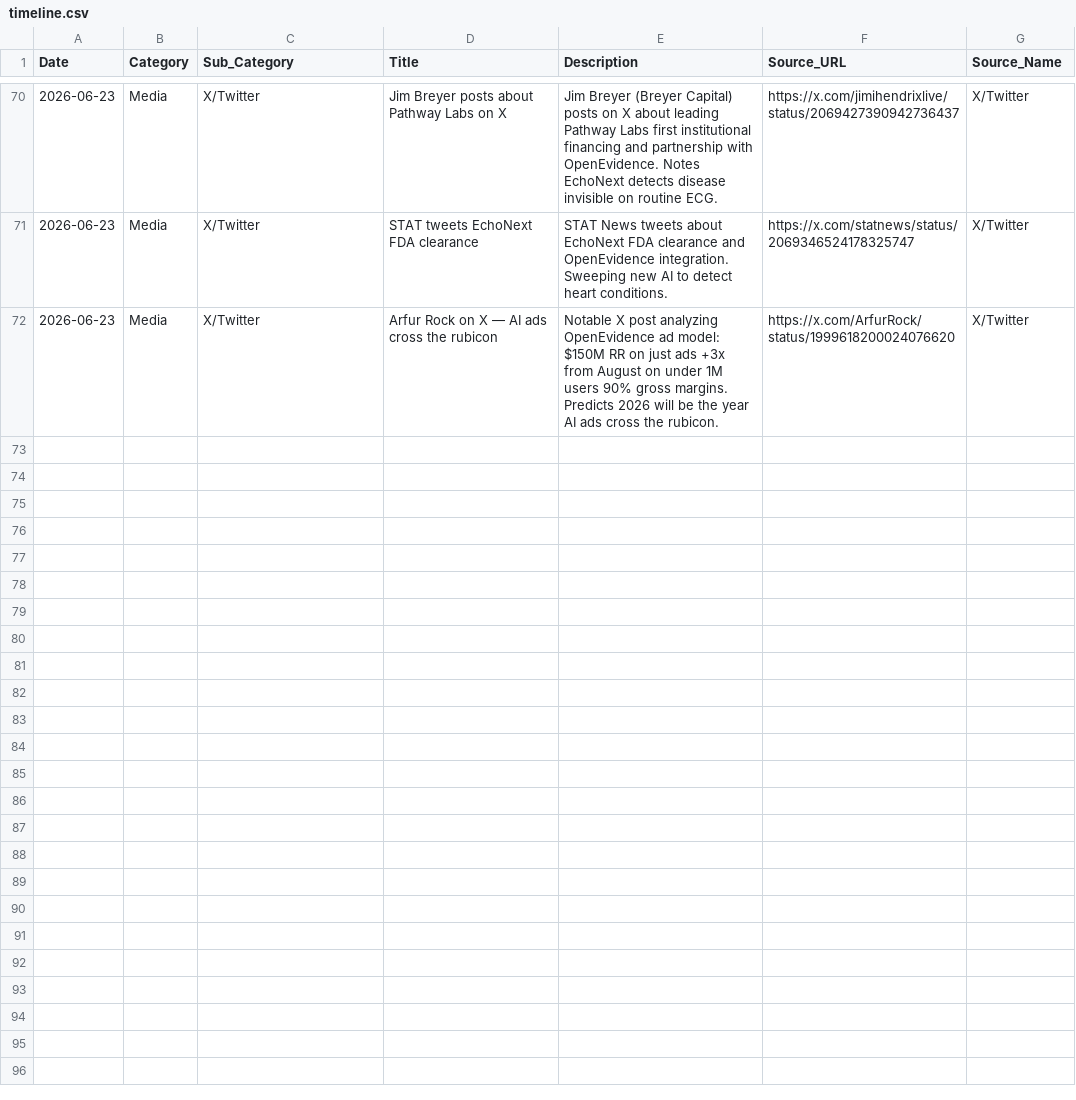
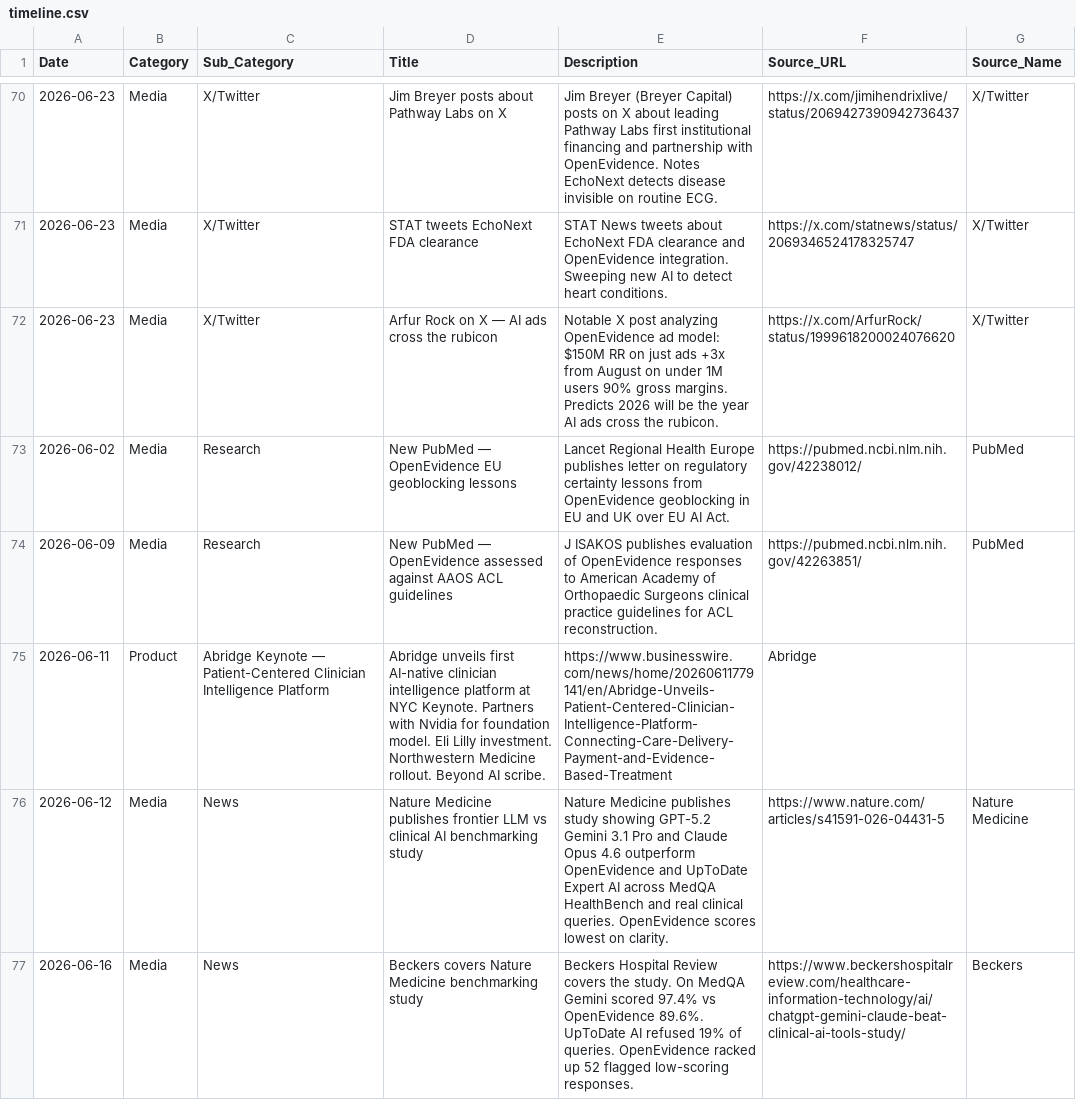
Before and after one commit to vivmuk/OpenEvidence, a CSV file: data/timeline.csv, drawn as a sheet; only a part is shown, gaps mark what is left out; the diff covers the shown part only; the diff names each change by its address in the sheet, - before the commit and + after, or states it on an @@ line.

Commit message:
Weekly update: 2026-06-30 — Nature Medicine controversy, 6 new PubMed publications, Abridge Keynote, UpDoc FDA clearance

```diff
--- a/data/timeline.csv
+++ b/data/timeline.csv
+row 73: 2026-06-02 | Media | Research | New PubMed — OpenEvidence EU geoblocking lessons | Lancet Regional Health Europe publishes letter on regulatory certainty lessons from OpenEvidence geoblocking in EU and UK over EU AI Act. | https://pubmed.ncbi.nlm.nih.gov/42238012/ | PubMed
+row 74: 2026-06-09 | Media | Research | New PubMed — OpenEvidence assessed against AAOS ACL guidelines | J ISAKOS publishes evaluation of OpenEvidence responses to American Academy of Orthopaedic Surgeons clinical practice guidelines for ACL reconstruction. | https://pubmed.ncbi.nlm.nih.gov/42263851/ | PubMed
+row 75: 2026-06-11 | Product | Abridge Keynote — Patient-Centered Clinician Intelligence Platform | Abridge unveils first AI-native clinician intelligence platform at NYC Keynote. Partners with Nvidia for foundation model. Eli Lilly investment. Northwestern Medicine rollout. Beyond AI scribe. | https://www.businesswire.com/news/home/20260611779141/en/Abridge-Unveils-Patient-Centered-Clinician-Intelligence-Platform-Connecting-Care-Delivery-Payment-and-Evidence-Based-Treatment | Abridge
+row 76: 2026-06-12 | Media | News | Nature Medicine publishes frontier LLM vs clinical AI benchmarking study | Nature Medicine publishes study showing GPT-5.2 Gemini 3.1 Pro and Claude Opus 4.6 outperform OpenEvidence and UpToDate Expert AI across MedQA HealthBench and real clinical queries. OpenEvidence scores lowest on clarity. | https://www.nature.com/articles/s41591-026-04431-5 | Nature Medicine
+row 77: 2026-06-16 | Media | News | Beckers covers Nature Medicine benchmarking study | Beckers Hospital Review covers the study. On MedQA Gemini scored 97.4% vs OpenEvidence 89.6%. UpToDate AI refused 19% of queries. OpenEvidence racked up 52 flagged low-scoring responses. | https://www.beckershospitalreview.com/healthcare-information-technology/ai/chatgpt-gemini-claude-beat-clinical-ai-tools-study/ | Beckers
```
Also changed, not shown: 5 added rows elsewhere in this file, data/competitors.csv, data/metrics.csv, 1 other file.
